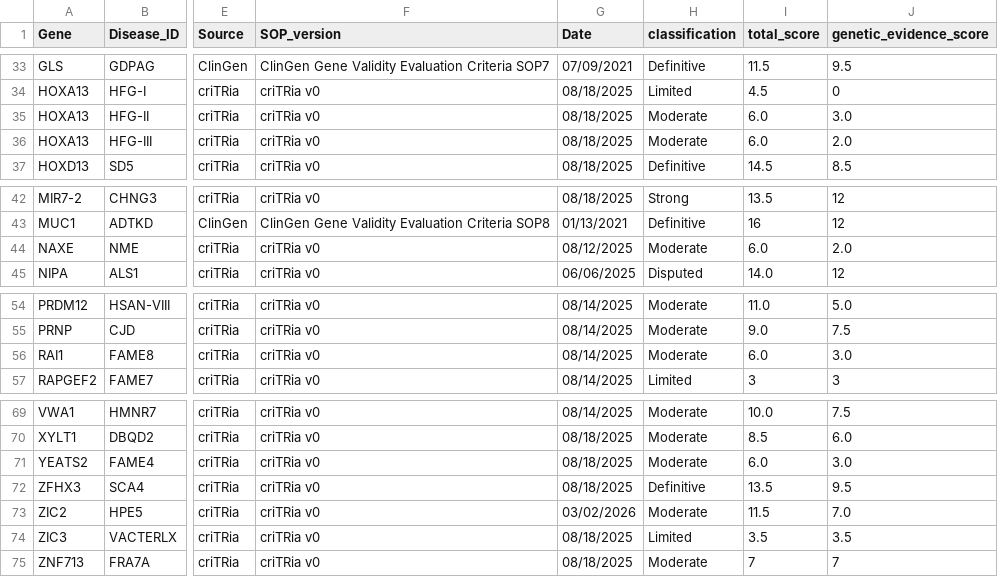
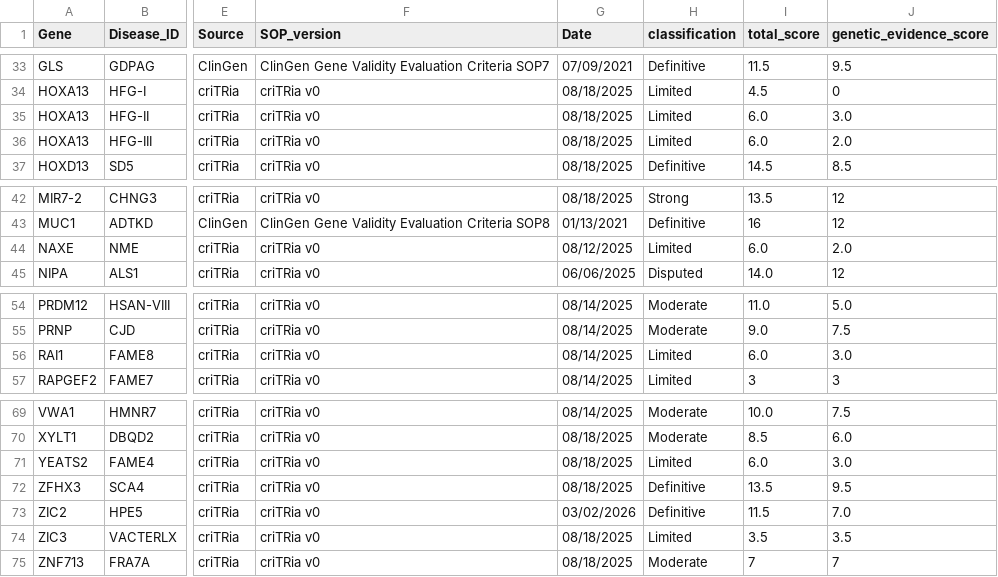
Before and after one commit to dashnowlab/STRchive, a TSV file: data/criTRia-curations.tsv, drawn as a sheet; only a part is shown, gaps mark what is left out; the diff names each change by its address in the sheet, - before the commit and + after, or states it on an @@ line.

Commit message:
update curation tsv

```diff
--- a/data/criTRia-curations.tsv
+++ b/data/criTRia-curations.tsv
-H35:H36 (classification): Moderate
+H35:H36 (classification): Limited
-H44 (classification): Moderate
+H44 (classification): Limited
-H56 (classification): Moderate
+H56 (classification): Limited
-H71 (classification): Moderate
+H71 (classification): Limited
-H73 (classification): Moderate
+H73 (classification): Definitive
```
